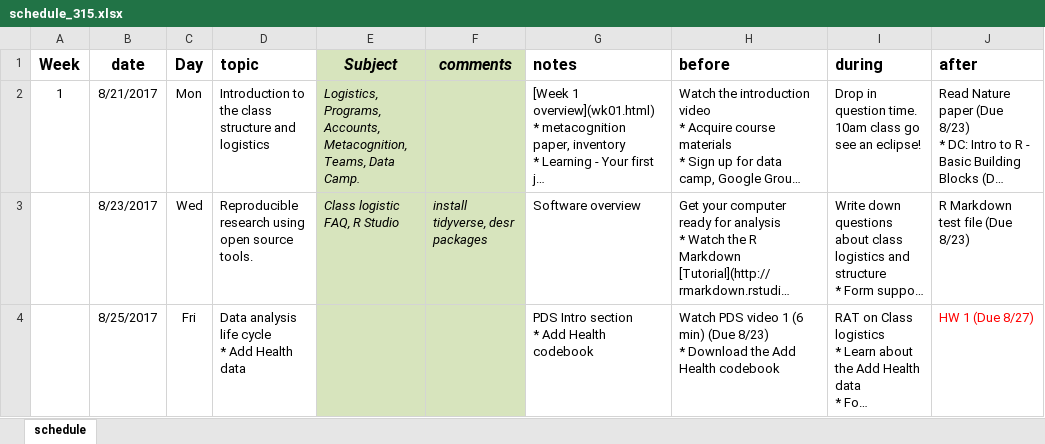
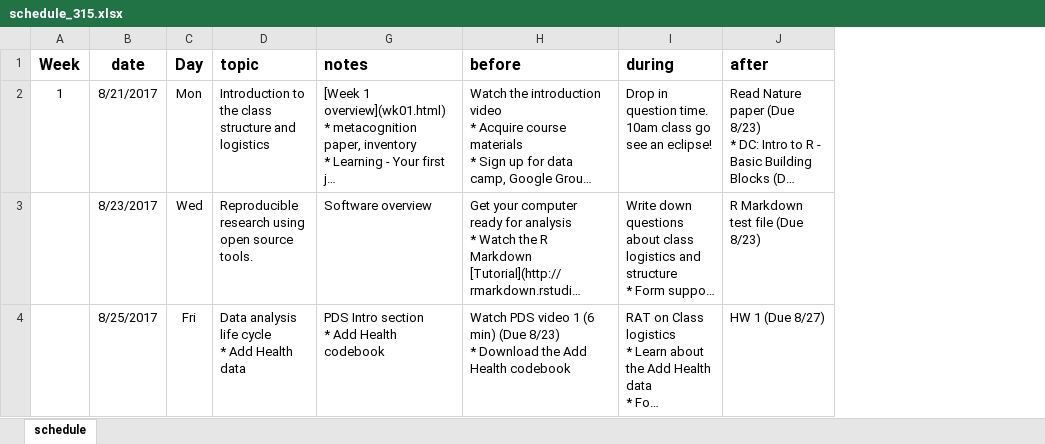
Before and after one commit to KirosG/MATH315, an Excel workbook: schedule_315.xlsx, sheet schedule, drawn as a sheet; only a part is shown; long unchanged cells end in …; values as stored, in another font and other column widths than the file's, no borders; the diff covers the shown part only; the diff names each change by its address in the sheet, - before the commit and + after, or states it on an @@ line.

Commit message:
add med records fix schedule

```diff
--- a/schedule_315.xlsx (sheet schedule)
+++ b/schedule_315.xlsx (sheet schedule)
@@ column E (Subject) hidden, rows 2-3: Logistics, Programs, Accounts, Metacognition, Teams, Data Camp. | Class logistic FAQ, R Studio @@
@@ column F (comments) hidden, row 3: install tidyverse, desr packages @@
-J4 text colour: #FF0000
+J4 text colour: black
```
Also changed, not shown: 21 edited cells elsewhere in this sheet, 10 other files.
